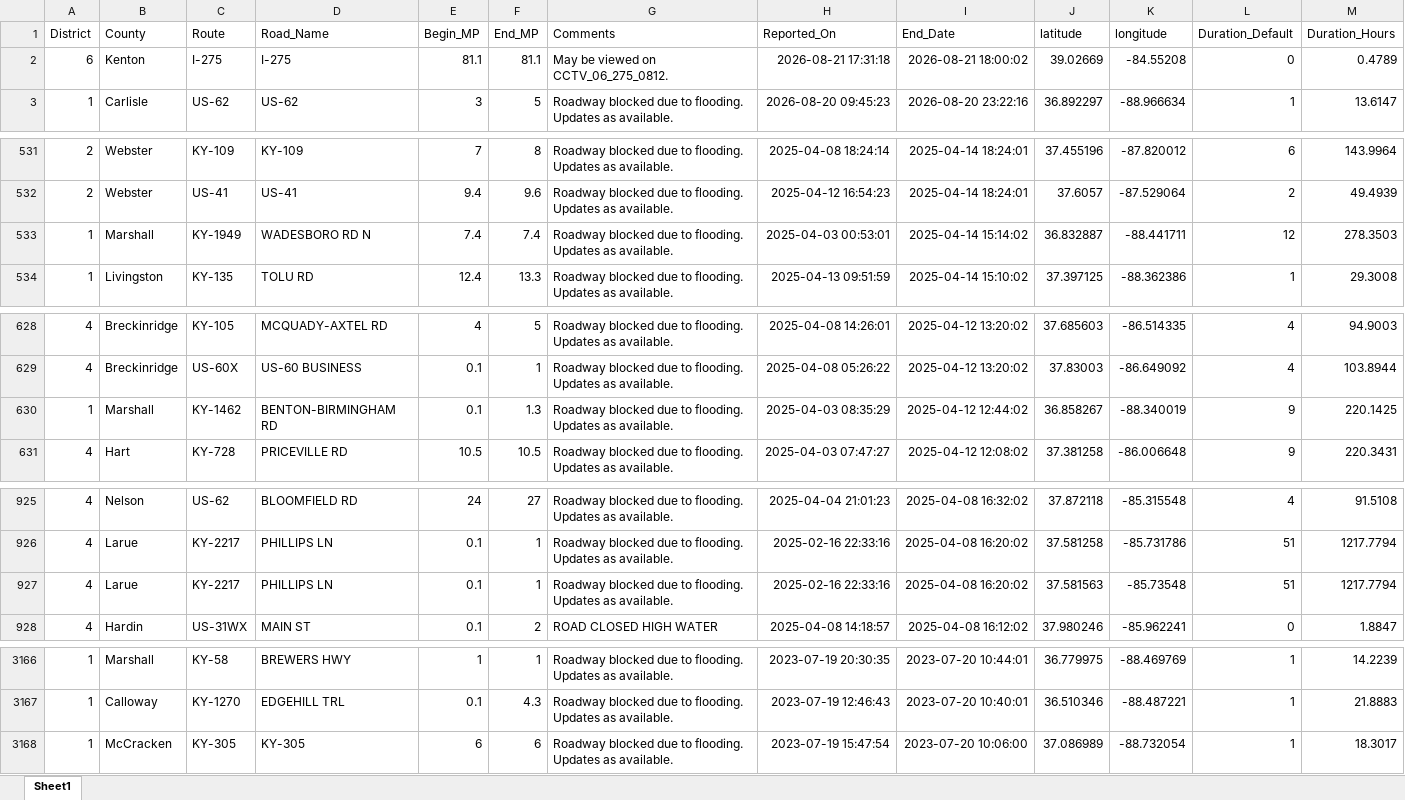
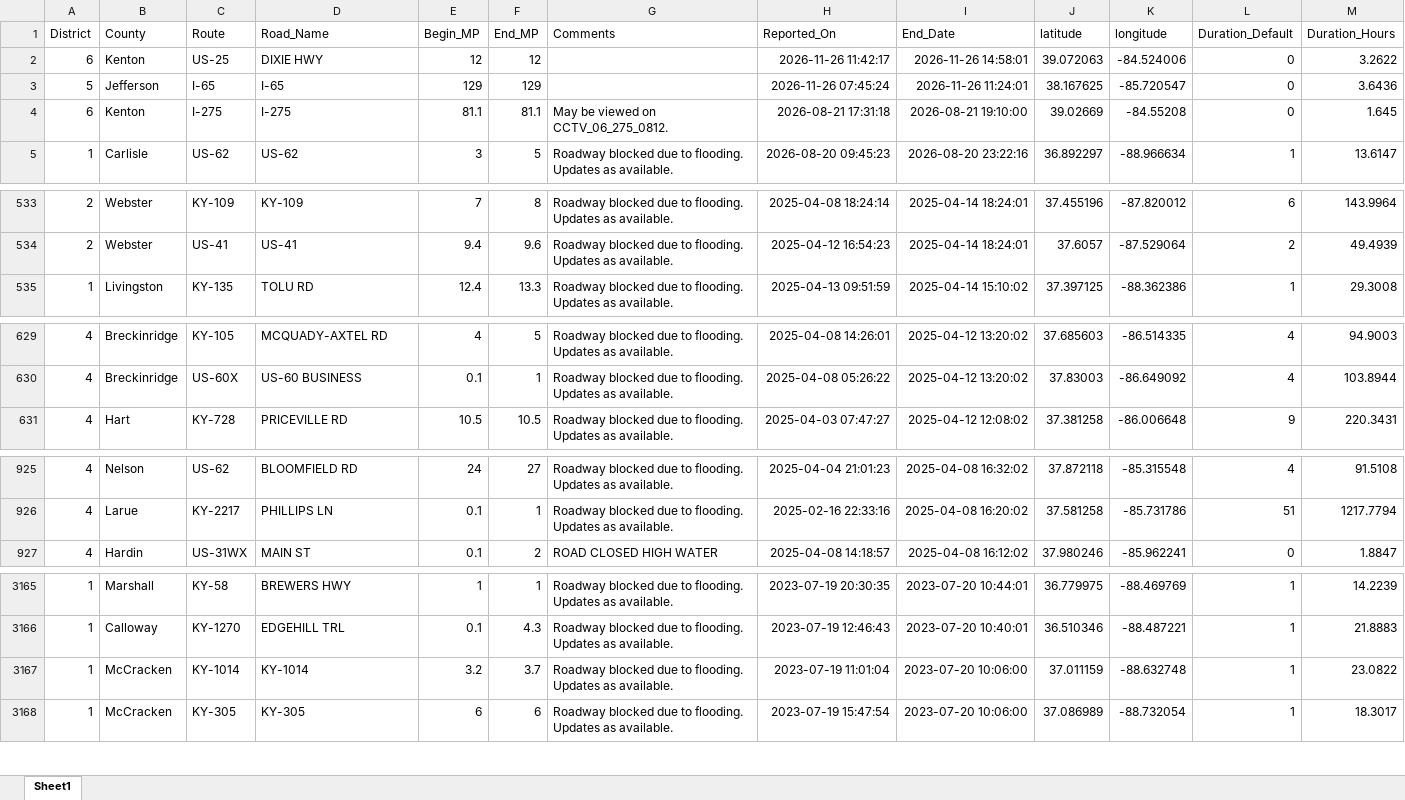
Before and after one commit to chrislambert-ky/report-ky-roadclosures, an Excel workbook: data-reportready/kytc-closures-report_dataset.xlsx, sheet Sheet1, drawn as a sheet; only a part is shown, gaps mark what is left out; values as stored, in another font and other column widths than the file's, no borders; removed rows and columns are numbered as before the commit, all else as after; the diff covers the shown part only; the diff names each change by its address in the sheet, - before the commit and + after, or states it on an @@ line.

```diff
--- a/data-reportready/kytc-closures-report_dataset.xlsx (sheet Sheet1)
+++ b/data-reportready/kytc-closures-report_dataset.xlsx (sheet Sheet1)
+row 2: 6 | Kenton | US-25 | DIXIE HWY | 12 | 12 |  | 2026-11-26 11:42:17 | 2026-11-26 14:58:01 | 39.072063 | -84.524006 | 0 | 3.2622
+row 3: 5 | Jefferson | I-65 | I-65 | 129 | 129 |  | 2026-11-26 07:45:24 | 2026-11-26 11:24:01 | 38.167625 | -85.720547 | 0 | 3.6436
-I4 (End_Date): 2026-08-21 18:00:02
+I4 (End_Date): 2026-08-21 19:10:00
-M4 (Duration_Hours): 0.4789
+M4 (Duration_Hours): 1.645
-row 533: 1 | Marshall | KY-1949 | WADESBORO RD N | 7.4 | 7.4 | Roadway blocked due to flooding. Updates as available. | 2025-04-03 00:53:01 | 2025-04-14 15:14:02 | 36.832887 | -88.441711 | 12 | 278.3503
-row 630: 1 | Marshall | KY-1462 | BENTON-BIRMINGHAM RD | 0.1 | 1.3 | Roadway blocked due to flooding. Updates as available. | 2025-04-03 08:35:29 | 2025-04-12 12:44:02 | 36.858267 | -88.340019 | 9 | 220.1425
-row 927: 4 | Larue | KY-2217 | PHILLIPS LN | 0.1 | 1 | Roadway blocked due to flooding. Updates as available. | 2025-02-16 22:33:16 | 2025-04-08 16:20:02 | 37.581563 | -85.73548 | 51 | 1217.7794
+row 3167: 1 | McCracken | KY-1014 | KY-1014 | 3.2 | 3.7 | Roadway blocked due to flooding. Updates as available. | 2023-07-19 11:01:04 | 2023-07-20 10:06:00 | 37.011159 | -88.632748 | 1 | 23.0822
```
Also changed, not shown: 2 added rows and 6 edited cells elsewhere in this sheet, 3 other files.
